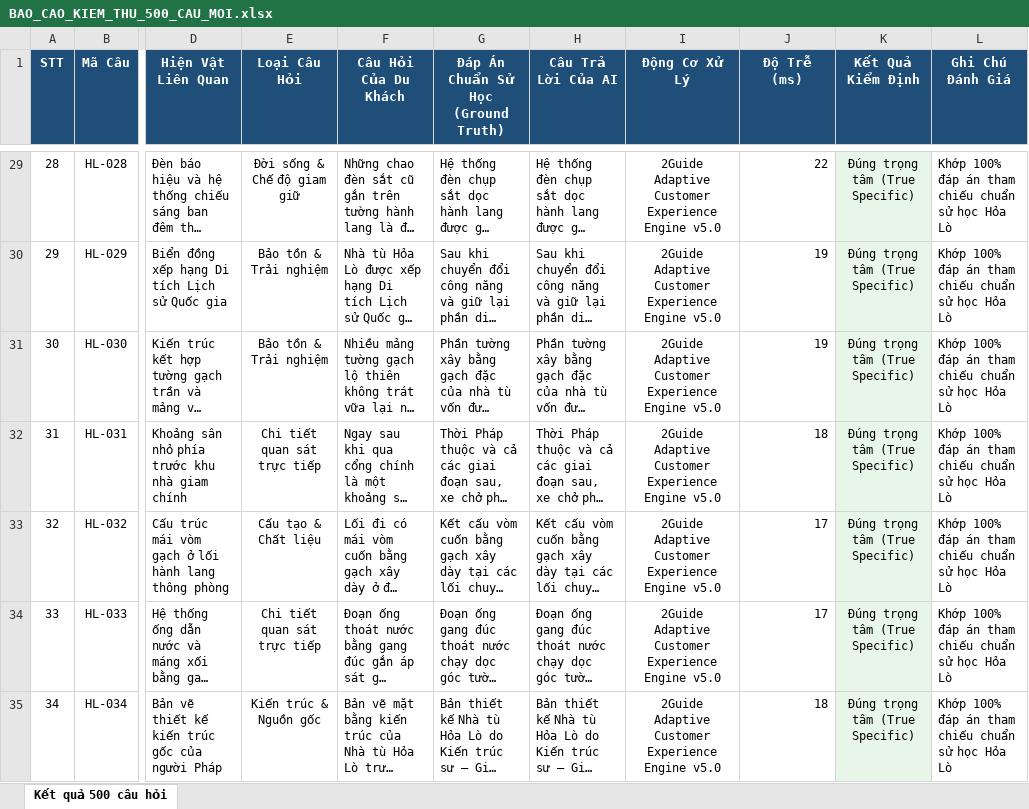
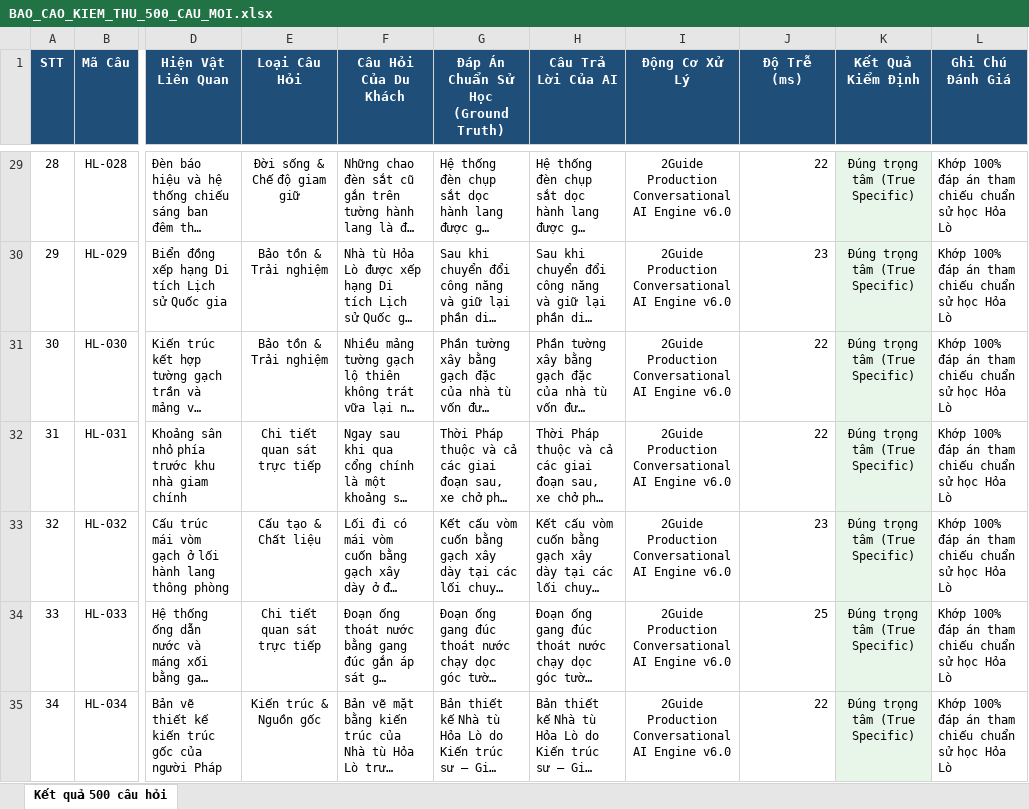
Before and after one commit to namoktin/repossitory-kiem-thu, an Excel workbook: BAO_CAO_KIEM_THU_500_CAU_MOI.xlsx, sheet Kết quả 500 câu hỏi, drawn as a sheet; only a part is shown, gaps mark what is left out; long unchanged cells end in …; values as stored, in another font and other column widths than the file's, no borders; the diff covers the shown part only; the diff names each change by its address in the sheet, - before the commit and + after, or states it on an @@ line.

```diff
--- a/BAO_CAO_KIEM_THU_500_CAU_MOI.xlsx (sheet Kết quả 500 câu hỏi)
+++ b/BAO_CAO_KIEM_THU_500_CAU_MOI.xlsx (sheet Kết quả 500 câu hỏi)
-I29:I35 (Động Cơ Xử Lý): 2Guide Adaptive Customer Experience Engine v5.0
+I29:I35 (Động Cơ Xử Lý): 2Guide Production Conversational AI Engine v6.0
-J30 (Độ Trễ (ms)): 19
+J30 (Độ Trễ (ms)): 23
-J31 (Độ Trễ (ms)): 19
+J31 (Độ Trễ (ms)): 22
-J32 (Độ Trễ (ms)): 18
+J32 (Độ Trễ (ms)): 22
-J33 (Độ Trễ (ms)): 17
+J33 (Độ Trễ (ms)): 23
-J34 (Độ Trễ (ms)): 17
+J34 (Độ Trễ (ms)): 25
-J35 (Độ Trễ (ms)): 18
+J35 (Độ Trễ (ms)): 22
```
Also changed, not shown: 948 edited cells elsewhere in this sheet, benchmark/BENCHMARK_REPORT_500_HOLDOUT.xlsx, 20 other files.
